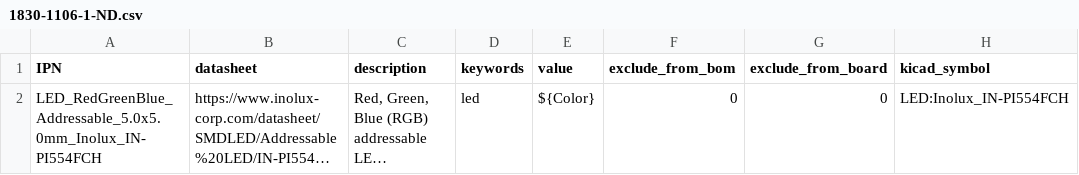
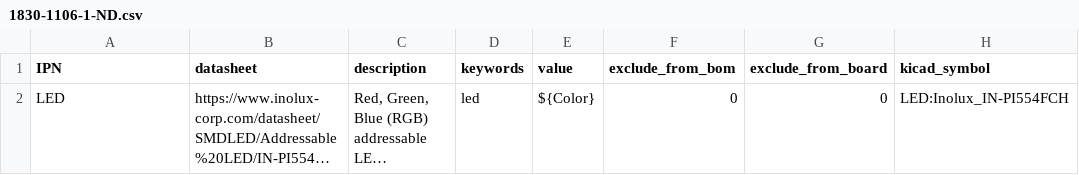
Before and after one commit to gkeeth/kicad-database-utils, a CSV file: sample_parts_csv/1830-1106-1-ND.csv, drawn as a sheet; only a part is shown; long unchanged cells end in …; the diff names each change by its address in the sheet, - before the commit and + after, or states it on an @@ line.

```diff
--- a/sample_parts_csv/1830-1106-1-ND.csv
+++ b/sample_parts_csv/1830-1106-1-ND.csv
-A2 (IPN): LED_RedGreenBlue_Addressable_5.0x5.0mm_Inolux_IN-PI554FCH
+A2 (IPN): LED
```
Also changed, not shown: sample_parts_csv/10-ECE-A1HN100UBCT-ND.csv, sample_parts_csv/160-1445-1-ND.csv, 18 other files.
